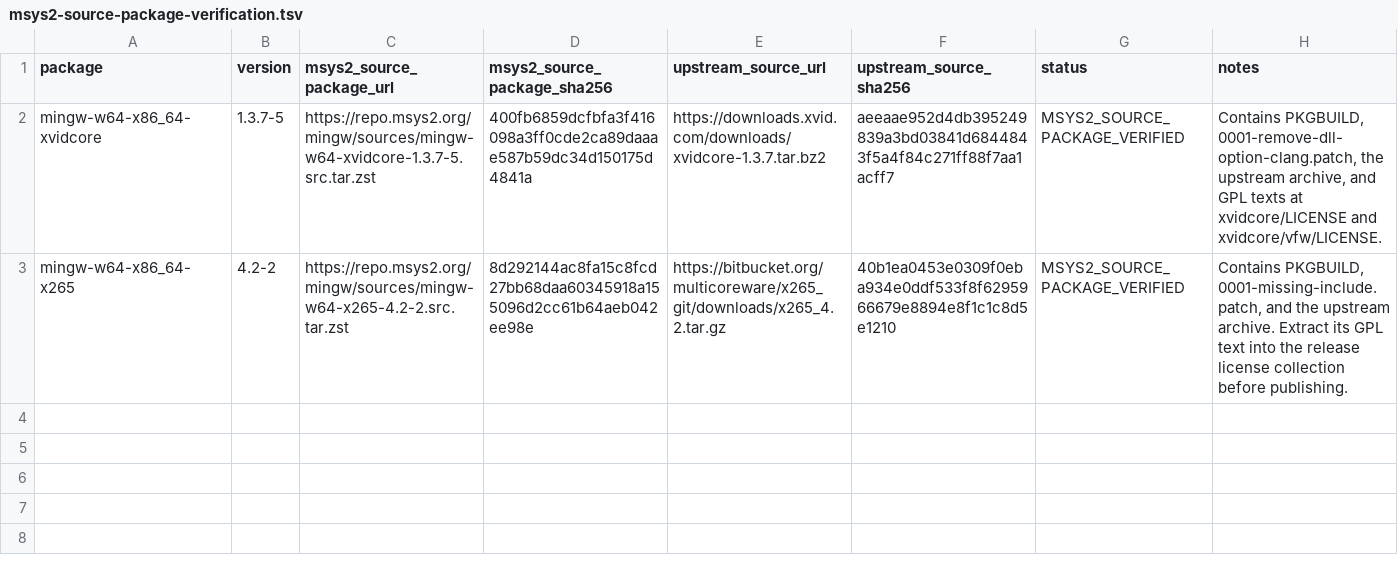
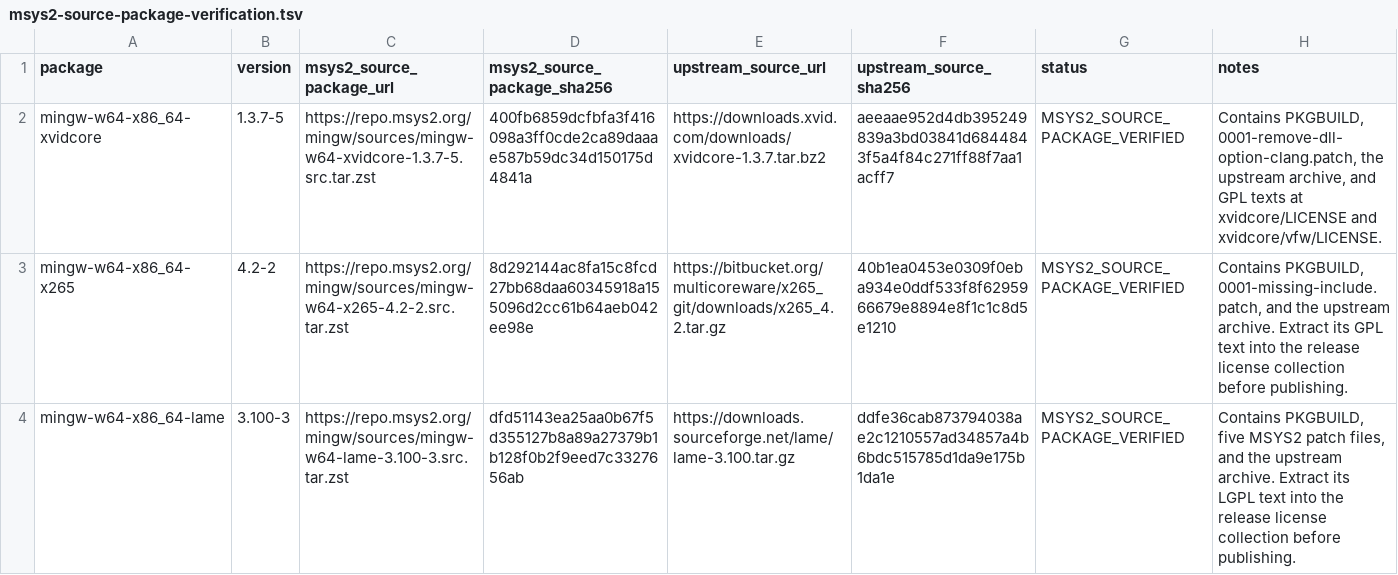
Before and after one commit to kawakoshi/mpv_r, a TSV file: docs/evidence/windows-msys2-v0.41.0/msys2-source-package-verification.tsv, drawn as a sheet; the diff names each change by its address in the sheet, - before the commit and + after, or states it on an @@ line.

Commit message:
Verify Windows LAME MSYS2 source package

```diff
--- a/docs/evidence/windows-msys2-v0.41.0/msys2-source-package-verification.tsv
+++ b/docs/evidence/windows-msys2-v0.41.0/msys2-source-package-verification.tsv
+row 4: mingw-w64-x86_64-lame | 3.100-3 | https://repo.msys2.org/mingw/sources/mingw-w64-lame-3.100-3.src.tar.zst | dfd51143ea25aa0b67f5d355127b8a89a27379b1b128f0b2f9eed7c3327656ab | https://downloads.sourceforge.net/lame/lame-3.100.tar.gz | ddfe36cab873794038ae2c1210557ad34857a4b6bdc515785d1da9e175b1da1e | MSYS2_SOURCE_PACKAGE_VERIFIED | Contains PKGBUILD, five MSYS2 patch files, and the upstream archive. Extract its LGPL text into the release license collection before publishing.
```
